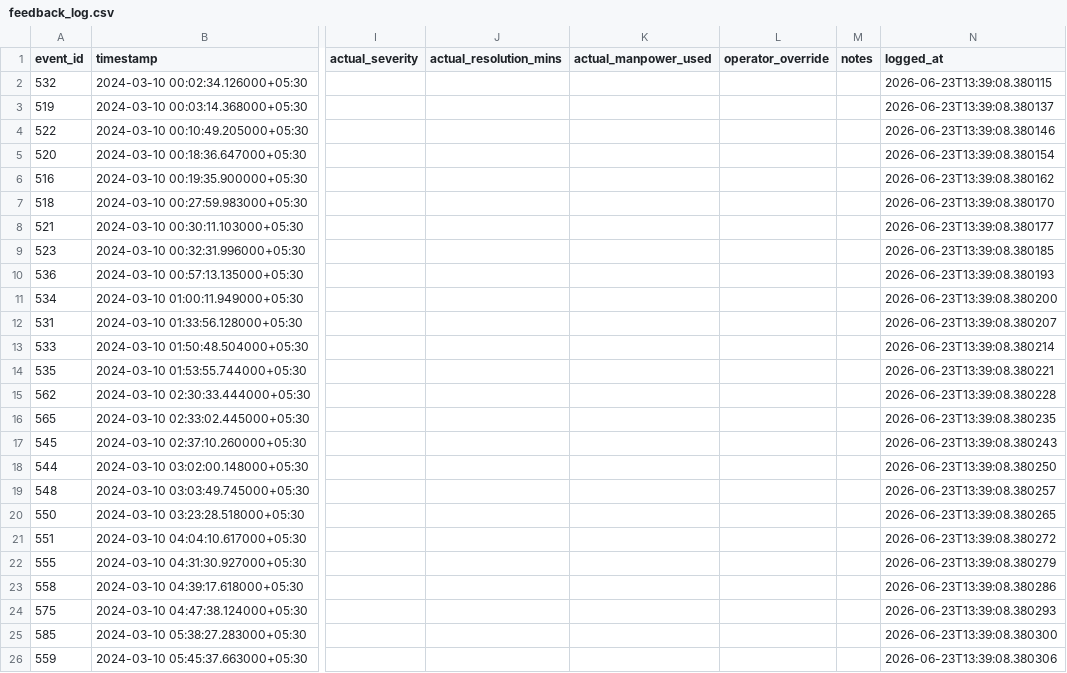
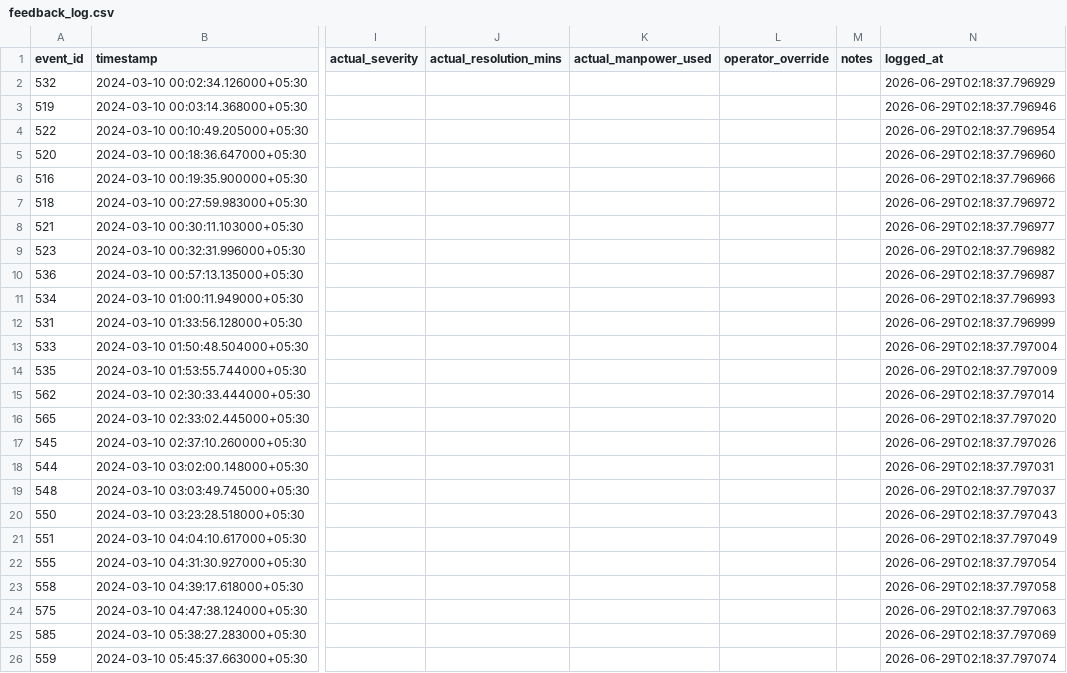
Before and after one commit to maidevalhoon/Flipkart_round2, a CSV file: feedback_log.csv, drawn as a sheet; only a part is shown, gaps mark what is left out; the diff names each change by its address in the sheet, - before the commit and + after, or states it on an @@ line.

```diff
--- a/feedback_log.csv
+++ b/feedback_log.csv
-N2 (logged_at): 2026-06-23T13:39:08.380115
+N2 (logged_at): 2026-06-29T02:18:37.796929
-N3 (logged_at): 2026-06-23T13:39:08.380137
+N3 (logged_at): 2026-06-29T02:18:37.796946
-N4 (logged_at): 2026-06-23T13:39:08.380146
+N4 (logged_at): 2026-06-29T02:18:37.796954
-N5 (logged_at): 2026-06-23T13:39:08.380154
+N5 (logged_at): 2026-06-29T02:18:37.796960
-N6 (logged_at): 2026-06-23T13:39:08.380162
+N6 (logged_at): 2026-06-29T02:18:37.796966
-N7 (logged_at): 2026-06-23T13:39:08.380170
+N7 (logged_at): 2026-06-29T02:18:37.796972
-N8 (logged_at): 2026-06-23T13:39:08.380177
+N8 (logged_at): 2026-06-29T02:18:37.796977
-N9 (logged_at): 2026-06-23T13:39:08.380185
+N9 (logged_at): 2026-06-29T02:18:37.796982
-N10 (logged_at): 2026-06-23T13:39:08.380193
+N10 (logged_at): 2026-06-29T02:18:37.796987
-N11 (logged_at): 2026-06-23T13:39:08.380200
+N11 (logged_at): 2026-06-29T02:18:37.796993
-N12 (logged_at): 2026-06-23T13:39:08.380207
+N12 (logged_at): 2026-06-29T02:18:37.796999
-N13 (logged_at): 2026-06-23T13:39:08.380214
+N13 (logged_at): 2026-06-29T02:18:37.797004
-N14 (logged_at): 2026-06-23T13:39:08.380221
+N14 (logged_at): 2026-06-29T02:18:37.797009
-N15 (logged_at): 2026-06-23T13:39:08.380228
+N15 (logged_at): 2026-06-29T02:18:37.797014
-N16 (logged_at): 2026-06-23T13:39:08.380235
+N16 (logged_at): 2026-06-29T02:18:37.797020
-N17 (logged_at): 2026-06-23T13:39:08.380243
+N17 (logged_at): 2026-06-29T02:18:37.797026
-N18 (logged_at): 2026-06-23T13:39:08.380250
+N18 (logged_at): 2026-06-29T02:18:37.797031
-N19 (logged_at): 2026-06-23T13:39:08.380257
+N19 (logged_at): 2026-06-29T02:18:37.797037
-N20 (logged_at): 2026-06-23T13:39:08.380265
+N20 (logged_at): 2026-06-29T02:18:37.797043
-N21 (logged_at): 2026-06-23T13:39:08.380272
+N21 (logged_at): 2026-06-29T02:18:37.797049
-N22 (logged_at): 2026-06-23T13:39:08.380279
+N22 (logged_at): 2026-06-29T02:18:37.797054
-N23 (logged_at): 2026-06-23T13:39:08.380286
+N23 (logged_at): 2026-06-29T02:18:37.797058
-N24 (logged_at): 2026-06-23T13:39:08.380293
+N24 (logged_at): 2026-06-29T02:18:37.797063
-N25 (logged_at): 2026-06-23T13:39:08.380300
+N25 (logged_at): 2026-06-29T02:18:37.797069
-N26 (logged_at): 2026-06-23T13:39:08.380306
+N26 (logged_at): 2026-06-29T02:18:37.797074
```
